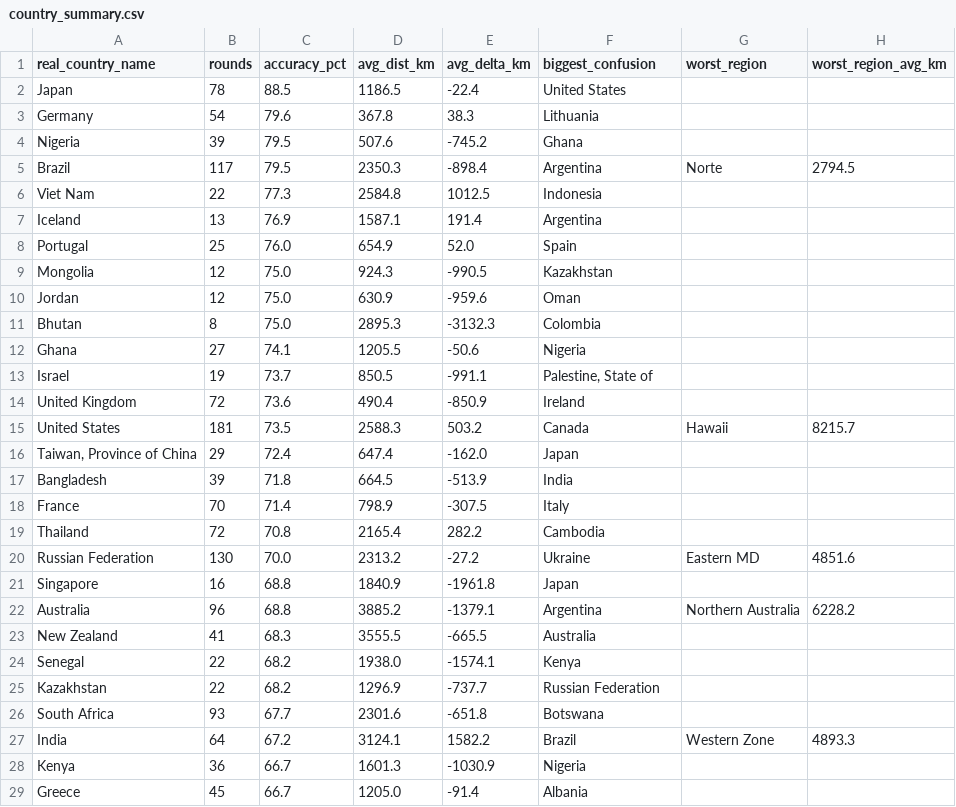
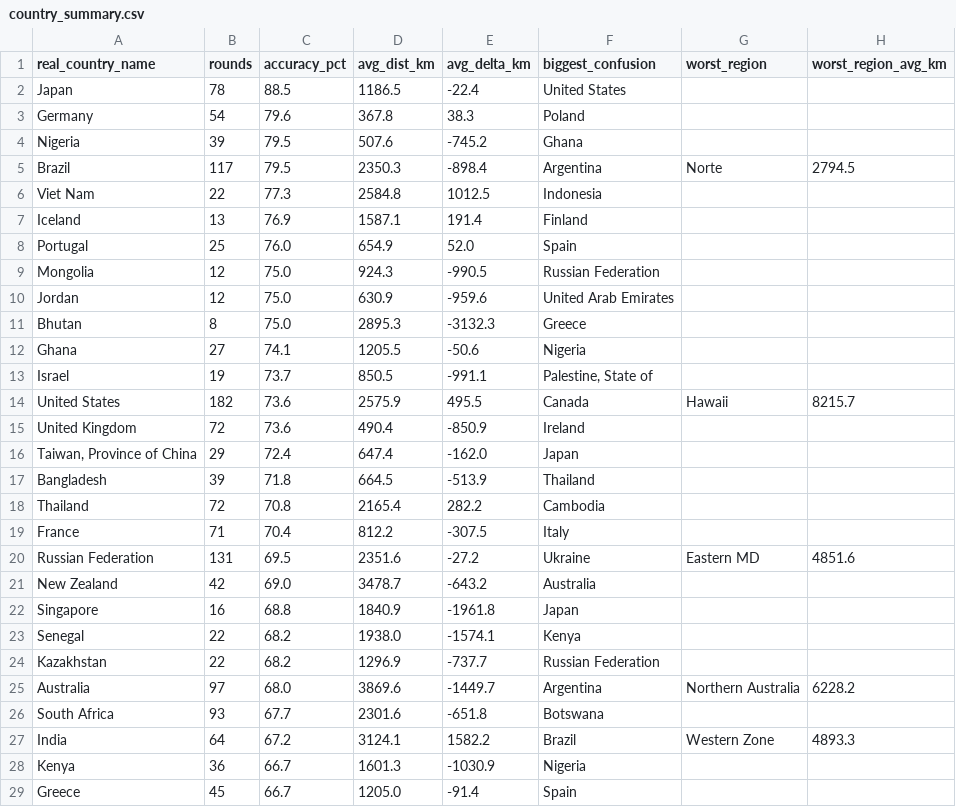
Before and after one commit to pedrosalgado22/Live_Geoguessr_Dashboard, a CSV file: country_summary.csv, drawn as a sheet; only a part is shown; the diff covers the shown part only.

```diff
--- a/country_summary.csv
+++ b/country_summary.csv
@@ -2,3 +2,3 @@ real_country_name,rounds,accuracy_pct,avg_dist_km,avg_delta_km,biggest_confusion
 Japan,78,88.5,1186.5,-22.4,United States,,
-Germany,54,79.6,367.8,38.3,Lithuania,,
+Germany,54,79.6,367.8,38.3,Poland,,
 Nigeria,39,79.5,507.6,-745.2,Ghana,,
@@ -6,21 +6,21 @@ Brazil,117,79.5,2350.3,-898.4,Argentina,Norte,2794.5
 Viet Nam,22,77.3,2584.8,1012.5,Indonesia,,
-Iceland,13,76.9,1587.1,191.4,Argentina,,
+Iceland,13,76.9,1587.1,191.4,Finland,,
 Portugal,25,76.0,654.9,52.0,Spain,,
-Mongolia,12,75.0,924.3,-990.5,Kazakhstan,,
-Jordan,12,75.0,630.9,-959.6,Oman,,
-Bhutan,8,75.0,2895.3,-3132.3,Colombia,,
+Mongolia,12,75.0,924.3,-990.5,Russian Federation,,
+Jordan,12,75.0,630.9,-959.6,United Arab Emirates,,
+Bhutan,8,75.0,2895.3,-3132.3,Greece,,
 Ghana,27,74.1,1205.5,-50.6,Nigeria,,
 Israel,19,73.7,850.5,-991.1,"Palestine, State of",,
+United States,182,73.6,2575.9,495.5,Canada,Hawaii,8215.7
 United Kingdom,72,73.6,490.4,-850.9,Ireland,,
-United States,181,73.5,2588.3,503.2,Canada,Hawaii,8215.7
 "Taiwan, Province of China",29,72.4,647.4,-162.0,Japan,,
-Bangladesh,39,71.8,664.5,-513.9,India,,
-France,70,71.4,798.9,-307.5,Italy,,
+Bangladesh,39,71.8,664.5,-513.9,Thailand,,
 Thailand,72,70.8,2165.4,282.2,Cambodia,,
-Russian Federation,130,70.0,2313.2,-27.2,Ukraine,Eastern MD,4851.6
+France,71,70.4,812.2,-307.5,Italy,,
+Russian Federation,131,69.5,2351.6,-27.2,Ukraine,Eastern MD,4851.6
+New Zealand,42,69.0,3478.7,-643.2,Australia,,
 Singapore,16,68.8,1840.9,-1961.8,Japan,,
-Australia,96,68.8,3885.2,-1379.1,Argentina,Northern Australia,6228.2
-New Zealand,41,68.3,3555.5,-665.5,Australia,,
 Senegal,22,68.2,1938.0,-1574.1,Kenya,,
 Kazakhstan,22,68.2,1296.9,-737.7,Russian Federation,,
+Australia,97,68.0,3869.6,-1449.7,Argentina,Northern Australia,6228.2
 South Africa,93,67.7,2301.6,-651.8,Botswana,,
@@ -28,2 +28,2 @@ India,64,67.2,3124.1,1582.2,Brazil,Western Zone,4893.3
 Kenya,36,66.7,1601.3,-1030.9,Nigeria,,
-Greece,45,66.7,1205.0,-91.4,Albania,,
+Greece,45,66.7,1205.0,-91.4,Spain,,
```
Also changed, not shown: 4 added rows, 4 removed rows, 1 moved row and 12 edited cells elsewhere in this file, country_training_ranking.csv, games.csv, 1 other file.
